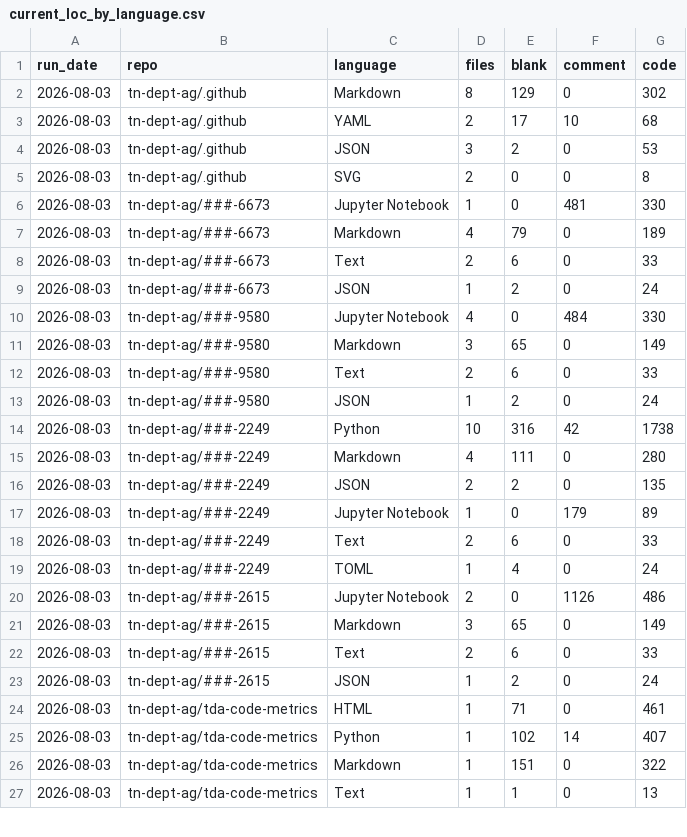
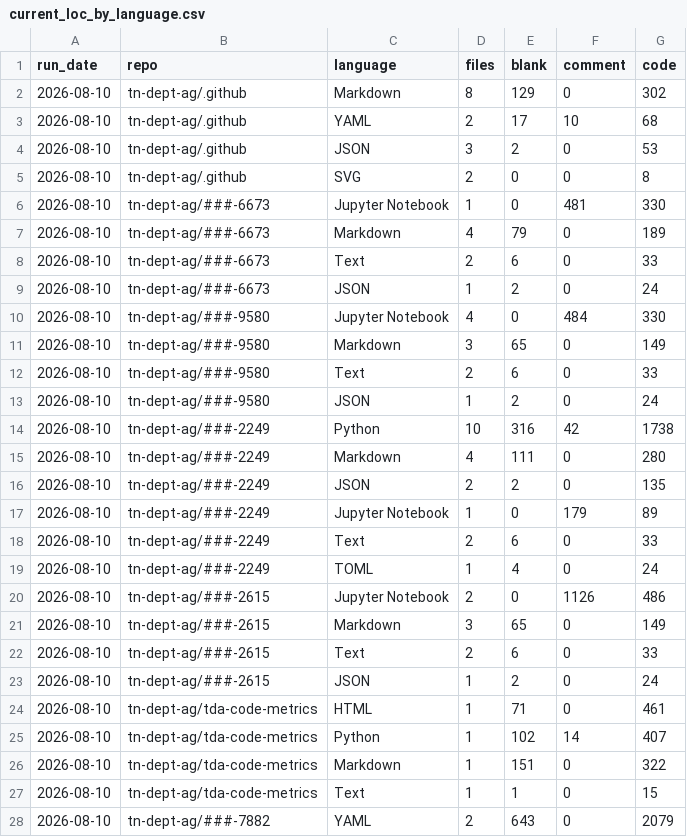
Before and after one commit to tn-dept-ag/tda-code-metrics, a CSV file: data/current_loc_by_language.csv, drawn as a sheet; only a part is shown; the diff covers the shown part only.

```diff
--- a/data/current_loc_by_language.csv
+++ b/data/current_loc_by_language.csv
@@ -1,27 +1,28 @@
 run_date,repo,language,files,blank,comment,code
-2026-08-03,tn-dept-ag/.github,Markdown,8,129,0,302
-2026-08-03,tn-dept-ag/.github,YAML,2,17,10,68
-2026-08-03,tn-dept-ag/.github,JSON,3,2,0,53
-2026-08-03,tn-dept-ag/.github,SVG,2,0,0,8
-2026-08-03,tn-dept-ag/###-6673,Jupyter Notebook,1,0,481,330
-2026-08-03,tn-dept-ag/###-6673,Markdown,4,79,0,189
-2026-08-03,tn-dept-ag/###-6673,Text,2,6,0,33
-2026-08-03,tn-dept-ag/###-6673,JSON,1,2,0,24
-2026-08-03,tn-dept-ag/###-9580,Jupyter Notebook,4,0,484,330
-2026-08-03,tn-dept-ag/###-9580,Markdown,3,65,0,149
-2026-08-03,tn-dept-ag/###-9580,Text,2,6,0,33
-2026-08-03,tn-dept-ag/###-9580,JSON,1,2,0,24
-2026-08-03,tn-dept-ag/###-2249,Python,10,316,42,1738
-2026-08-03,tn-dept-ag/###-2249,Markdown,4,111,0,280
-2026-08-03,tn-dept-ag/###-2249,JSON,2,2,0,135
-2026-08-03,tn-dept-ag/###-2249,Jupyter Notebook,1,0,179,89
-2026-08-03,tn-dept-ag/###-2249,Text,2,6,0,33
-2026-08-03,tn-dept-ag/###-2249,TOML,1,4,0,24
-2026-08-03,tn-dept-ag/###-2615,Jupyter Notebook,2,0,1126,486
-2026-08-03,tn-dept-ag/###-2615,Markdown,3,65,0,149
-2026-08-03,tn-dept-ag/###-2615,Text,2,6,0,33
-2026-08-03,tn-dept-ag/###-2615,JSON,1,2,0,24
-2026-08-03,tn-dept-ag/tda-code-metrics,HTML,1,71,0,461
-2026-08-03,tn-dept-ag/tda-code-metrics,Python,1,102,14,407
-2026-08-03,tn-dept-ag/tda-code-metrics,Markdown,1,151,0,322
-2026-08-03,tn-dept-ag/tda-code-metrics,Text,1,1,0,13
+2026-08-10,tn-dept-ag/.github,Markdown,8,129,0,302
+2026-08-10,tn-dept-ag/.github,YAML,2,17,10,68
+2026-08-10,tn-dept-ag/.github,JSON,3,2,0,53
+2026-08-10,tn-dept-ag/.github,SVG,2,0,0,8
+2026-08-10,tn-dept-ag/###-6673,Jupyter Notebook,1,0,481,330
+2026-08-10,tn-dept-ag/###-6673,Markdown,4,79,0,189
+2026-08-10,tn-dept-ag/###-6673,Text,2,6,0,33
+2026-08-10,tn-dept-ag/###-6673,JSON,1,2,0,24
+2026-08-10,tn-dept-ag/###-9580,Jupyter Notebook,4,0,484,330
+2026-08-10,tn-dept-ag/###-9580,Markdown,3,65,0,149
+2026-08-10,tn-dept-ag/###-9580,Text,2,6,0,33
+2026-08-10,tn-dept-ag/###-9580,JSON,1,2,0,24
+2026-08-10,tn-dept-ag/###-2249,Python,10,316,42,1738
+2026-08-10,tn-dept-ag/###-2249,Markdown,4,111,0,280
+2026-08-10,tn-dept-ag/###-2249,JSON,2,2,0,135
+2026-08-10,tn-dept-ag/###-2249,Jupyter Notebook,1,0,179,89
+2026-08-10,tn-dept-ag/###-2249,Text,2,6,0,33
+2026-08-10,tn-dept-ag/###-2249,TOML,1,4,0,24
+2026-08-10,tn-dept-ag/###-2615,Jupyter Notebook,2,0,1126,486
+2026-08-10,tn-dept-ag/###-2615,Markdown,3,65,0,149
+2026-08-10,tn-dept-ag/###-2615,Text,2,6,0,33
+2026-08-10,tn-dept-ag/###-2615,JSON,1,2,0,24
+2026-08-10,tn-dept-ag/tda-code-metrics,HTML,1,71,0,461
+2026-08-10,tn-dept-ag/tda-code-metrics,Python,1,102,14,407
+2026-08-10,tn-dept-ag/tda-code-metrics,Markdown,1,151,0,322
+2026-08-10,tn-dept-ag/tda-code-metrics,Text,1,1,0,15
+2026-08-10,tn-dept-ag/###-7882,YAML,2,643,0,2079
```
Also changed, not shown: 9 added rows and 34 edited cells elsewhere in this file, data/commit_activity_by_day.csv, data/repo_summary_history.csv, 5 other files.
